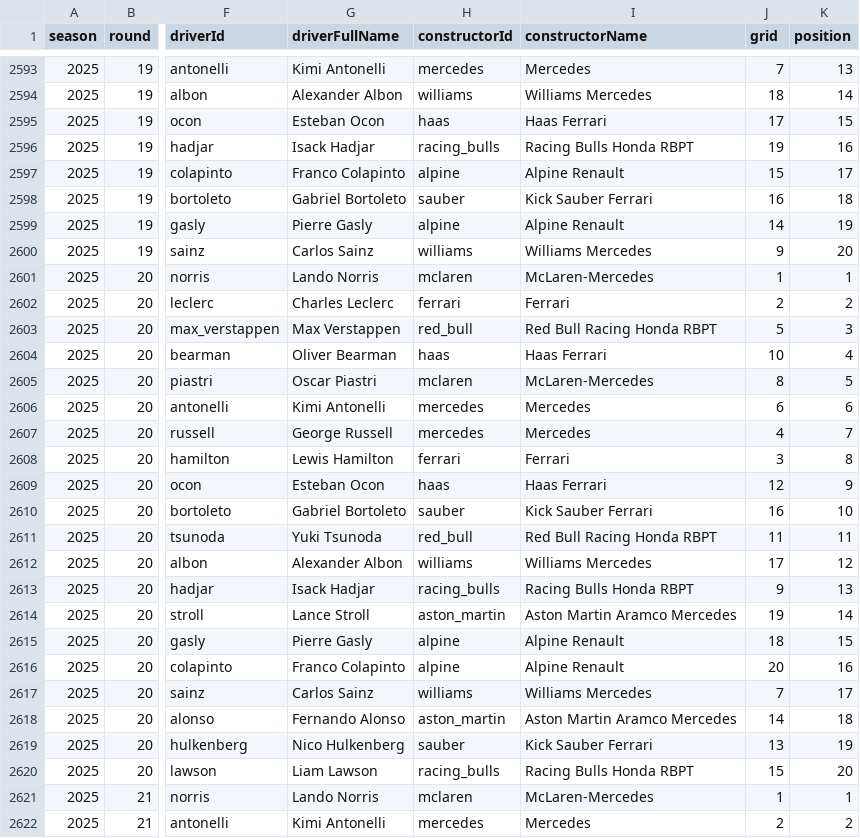
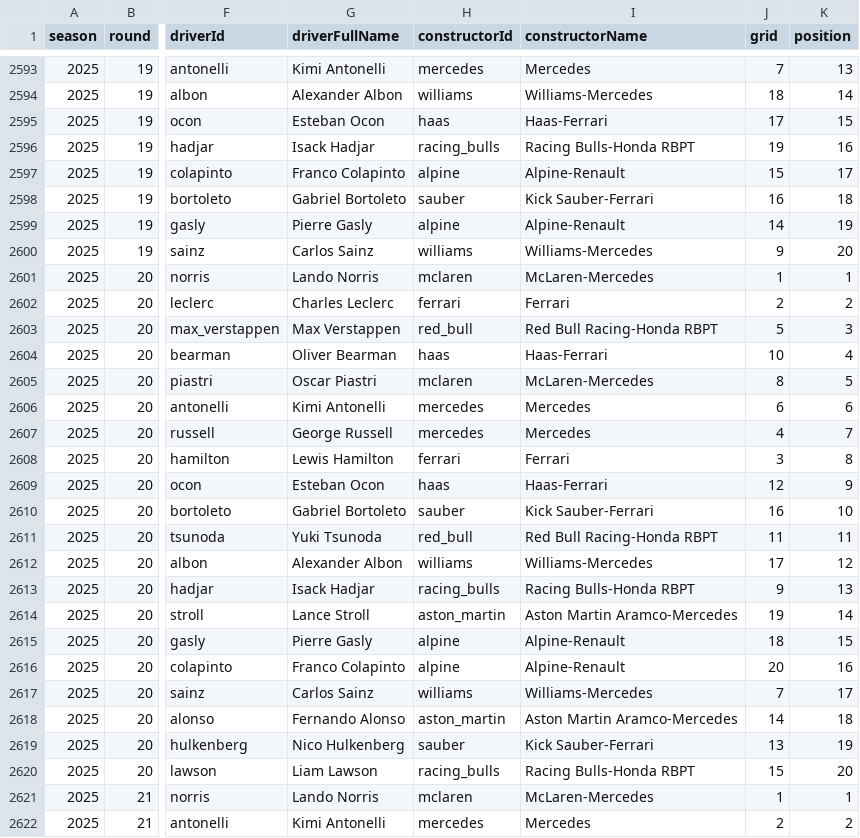
Before and after one commit to adithyadaine/F1-Prediction-Model, a CSV file: data/sprint_processed/updated_races.csv, drawn as a sheet; only a part is shown, gaps mark what is left out; the diff covers the shown part only; the diff names each change by its address in the sheet, - before the commit and + after, or states it on an @@ line.

```diff
--- a/data/sprint_processed/updated_races.csv
+++ b/data/sprint_processed/updated_races.csv
-I2594 (constructorName): Williams Mercedes
+I2594 (constructorName): Williams-Mercedes
-I2595 (constructorName): Haas Ferrari
+I2595 (constructorName): Haas-Ferrari
-I2596 (constructorName): Racing Bulls Honda RBPT
+I2596 (constructorName): Racing Bulls-Honda RBPT
-I2597 (constructorName): Alpine Renault
+I2597 (constructorName): Alpine-Renault
-I2598 (constructorName): Kick Sauber Ferrari
+I2598 (constructorName): Kick Sauber-Ferrari
-I2599 (constructorName): Alpine Renault
+I2599 (constructorName): Alpine-Renault
-I2600 (constructorName): Williams Mercedes
+I2600 (constructorName): Williams-Mercedes
-I2603 (constructorName): Red Bull Racing Honda RBPT
+I2603 (constructorName): Red Bull Racing-Honda RBPT
-I2604 (constructorName): Haas Ferrari
+I2604 (constructorName): Haas-Ferrari
-I2609 (constructorName): Haas Ferrari
+I2609 (constructorName): Haas-Ferrari
-I2610 (constructorName): Kick Sauber Ferrari
+I2610 (constructorName): Kick Sauber-Ferrari
-I2611 (constructorName): Red Bull Racing Honda RBPT
+I2611 (constructorName): Red Bull Racing-Honda RBPT
-I2612 (constructorName): Williams Mercedes
+I2612 (constructorName): Williams-Mercedes
-I2613 (constructorName): Racing Bulls Honda RBPT
+I2613 (constructorName): Racing Bulls-Honda RBPT
-I2614 (constructorName): Aston Martin Aramco Mercedes
+I2614 (constructorName): Aston Martin Aramco-Mercedes
-I2615:I2616 (constructorName): Alpine Renault
+I2615:I2616 (constructorName): Alpine-Renault
-I2617 (constructorName): Williams Mercedes
+I2617 (constructorName): Williams-Mercedes
-I2618 (constructorName): Aston Martin Aramco Mercedes
+I2618 (constructorName): Aston Martin Aramco-Mercedes
-I2619 (constructorName): Kick Sauber Ferrari
+I2619 (constructorName): Kick Sauber-Ferrari
-I2620 (constructorName): Racing Bulls Honda RBPT
+I2620 (constructorName): Racing Bulls-Honda RBPT
```
Also changed, not shown: 119 edited cells elsewhere in this file, data/processed/updated_qualifying.csv, data/processed/updated_races.csv, 52 other files.
